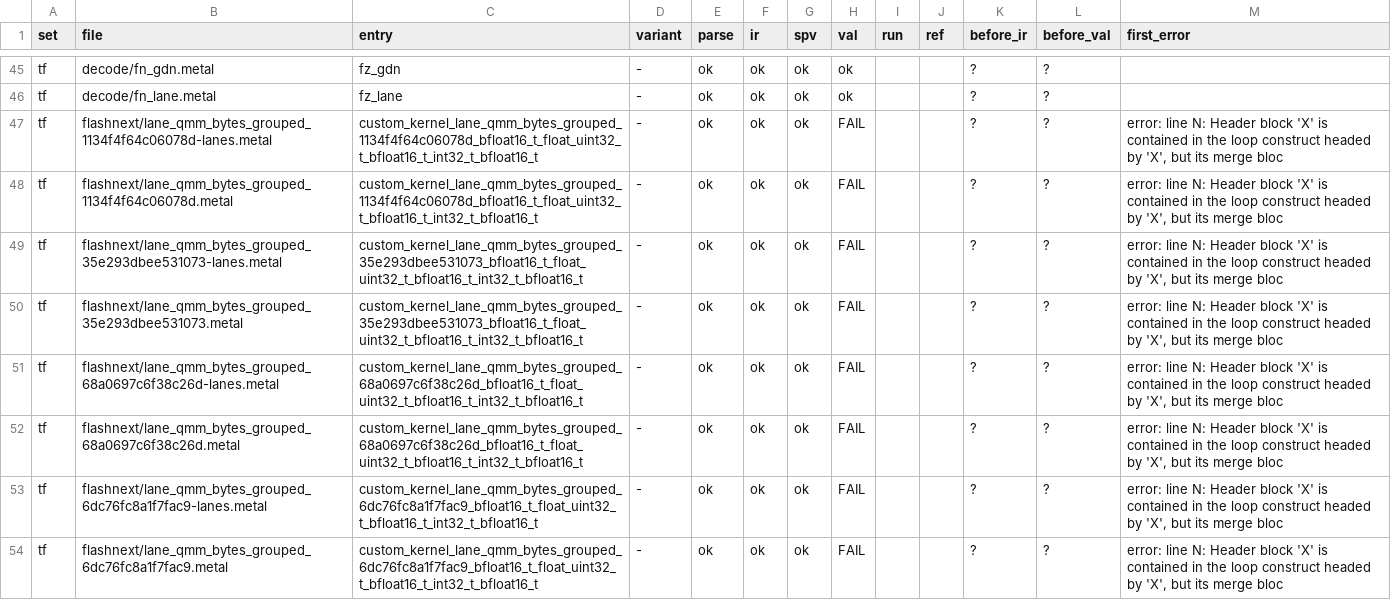
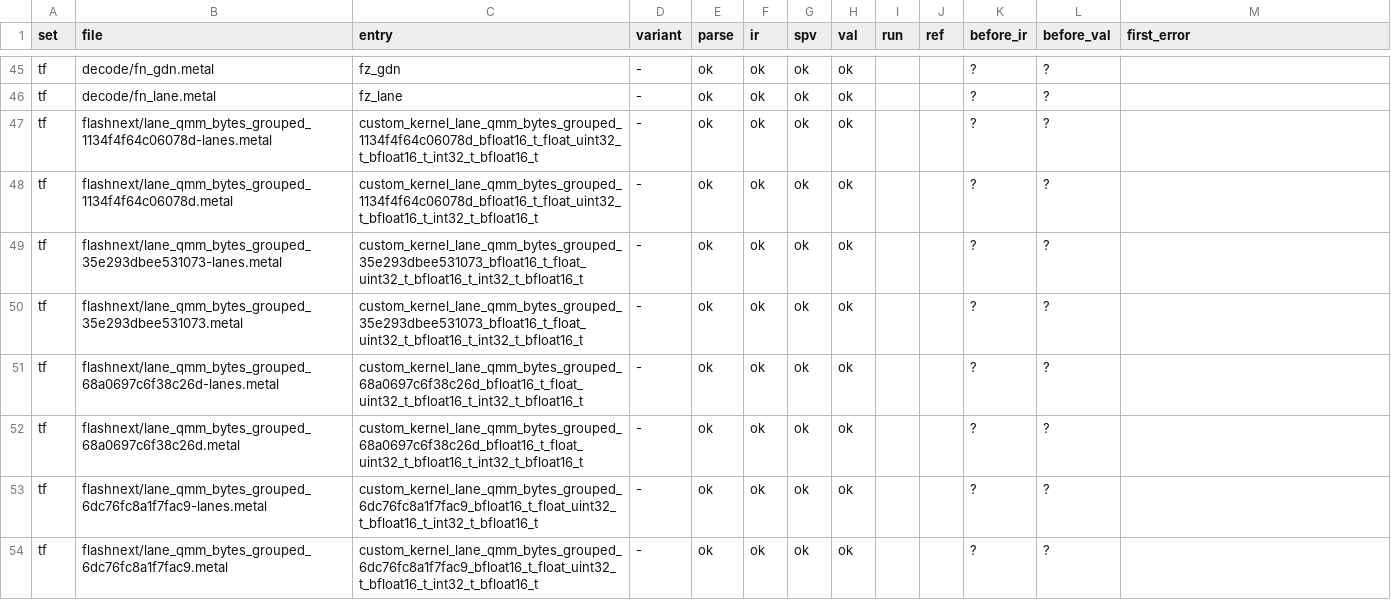
Before and after one commit to joshuaswarren/metal2vk, a TSV file: sweep/results/table.tsv, drawn as a sheet; only a part is shown, gaps mark what is left out; the diff covers the shown part only.

Commit message:
coverage: 585 of 609 with the widened isolateContinue split (+32 over the 553 floor, 0 lost)
Full sweep on origin/main e3781ba, CT clang 23.1.1, fresh build of all 16
CI-order clspv patches: 585 of 609 valid (uzu 111, TensorFold 474). The
spirv-val loop-structure class closes for real: 32 -> 0 (all 16
flashnext/lane_qmm_bytes_grouped, 4 prefill/attention_nax, 11
prefill/gemm_nax, uzu gdn/chunked/output_and_state v1). The closure row the
cov-loop slice left on class 9 was not stable across clspv binaries; the
committed results carried 32 entries on it. Remaining 24 failures: Invalid
bitcast 6, row_reduce overloads 4, ptr addrspace 4, vector conversion 3,
glm/router OpBitcast 2, plus a small tail of single-entry families.

```diff
--- a/sweep/results/table.tsv
+++ b/sweep/results/table.tsv
@@ -46,9 +46,9 @@ tf	decode/fn_gdn.metal	fz_gdn	-	ok	ok	ok	ok			?	?
 tf	decode/fn_lane.metal	fz_lane	-	ok	ok	ok	ok			?	?	
-tf	flashnext/lane_qmm_bytes_grouped_1134f4f64c06078d-lanes.metal	custom_kernel_lane_qmm_bytes_grouped_1134f4f64c06078d_bfloat16_t_float_uint32_t_bfloat16_t_int32_t_bfloat16_t	-	ok	ok	ok	FAIL			?	?	error: line N: Header block 'X' is contained in the loop construct headed by 'X', but its merge bloc
-tf	flashnext/lane_qmm_bytes_grouped_1134f4f64c06078d.metal	custom_kernel_lane_qmm_bytes_grouped_1134f4f64c06078d_bfloat16_t_float_uint32_t_bfloat16_t_int32_t_bfloat16_t	-	ok	ok	ok	FAIL			?	?	error: line N: Header block 'X' is contained in the loop construct headed by 'X', but its merge bloc
-tf	flashnext/lane_qmm_bytes_grouped_35e293dbee531073-lanes.metal	custom_kernel_lane_qmm_bytes_grouped_35e293dbee531073_bfloat16_t_float_uint32_t_bfloat16_t_int32_t_bfloat16_t	-	ok	ok	ok	FAIL			?	?	error: line N: Header block 'X' is contained in the loop construct headed by 'X', but its merge bloc
-tf	flashnext/lane_qmm_bytes_grouped_35e293dbee531073.metal	custom_kernel_lane_qmm_bytes_grouped_35e293dbee531073_bfloat16_t_float_uint32_t_bfloat16_t_int32_t_bfloat16_t	-	ok	ok	ok	FAIL			?	?	error: line N: Header block 'X' is contained in the loop construct headed by 'X', but its merge bloc
-tf	flashnext/lane_qmm_bytes_grouped_68a0697c6f38c26d-lanes.metal	custom_kernel_lane_qmm_bytes_grouped_68a0697c6f38c26d_bfloat16_t_float_uint32_t_bfloat16_t_int32_t_bfloat16_t	-	ok	ok	ok	FAIL			?	?	error: line N: Header block 'X' is contained in the loop construct headed by 'X', but its merge bloc
-tf	flashnext/lane_qmm_bytes_grouped_68a0697c6f38c26d.metal	custom_kernel_lane_qmm_bytes_grouped_68a0697c6f38c26d_bfloat16_t_float_uint32_t_bfloat16_t_int32_t_bfloat16_t	-	ok	ok	ok	FAIL			?	?	error: line N: Header block 'X' is contained in the loop construct headed by 'X', but its merge bloc
-tf	flashnext/lane_qmm_bytes_grouped_6dc76fc8a1f7fac9-lanes.metal	custom_kernel_lane_qmm_bytes_grouped_6dc76fc8a1f7fac9_bfloat16_t_float_uint32_t_bfloat16_t_int32_t_bfloat16_t	-	ok	ok	ok	FAIL			?	?	error: line N: Header block 'X' is contained in the loop construct headed by 'X', but its merge bloc
-tf	flashnext/lane_qmm_bytes_grouped_6dc76fc8a1f7fac9.metal	custom_kernel_lane_qmm_bytes_grouped_6dc76fc8a1f7fac9_bfloat16_t_float_uint32_t_bfloat16_t_int32_t_bfloat16_t	-	ok	ok	ok	FAIL			?	?	error: line N: Header block 'X' is contained in the loop construct headed by 'X', but its merge bloc
+tf	flashnext/lane_qmm_bytes_grouped_1134f4f64c06078d-lanes.metal	custom_kernel_lane_qmm_bytes_grouped_1134f4f64c06078d_bfloat16_t_float_uint32_t_bfloat16_t_int32_t_bfloat16_t	-	ok	ok	ok	ok			?	?	
+tf	flashnext/lane_qmm_bytes_grouped_1134f4f64c06078d.metal	custom_kernel_lane_qmm_bytes_grouped_1134f4f64c06078d_bfloat16_t_float_uint32_t_bfloat16_t_int32_t_bfloat16_t	-	ok	ok	ok	ok			?	?	
+tf	flashnext/lane_qmm_bytes_grouped_35e293dbee531073-lanes.metal	custom_kernel_lane_qmm_bytes_grouped_35e293dbee531073_bfloat16_t_float_uint32_t_bfloat16_t_int32_t_bfloat16_t	-	ok	ok	ok	ok			?	?	
+tf	flashnext/lane_qmm_bytes_grouped_35e293dbee531073.metal	custom_kernel_lane_qmm_bytes_grouped_35e293dbee531073_bfloat16_t_float_uint32_t_bfloat16_t_int32_t_bfloat16_t	-	ok	ok	ok	ok			?	?	
+tf	flashnext/lane_qmm_bytes_grouped_68a0697c6f38c26d-lanes.metal	custom_kernel_lane_qmm_bytes_grouped_68a0697c6f38c26d_bfloat16_t_float_uint32_t_bfloat16_t_int32_t_bfloat16_t	-	ok	ok	ok	ok			?	?	
+tf	flashnext/lane_qmm_bytes_grouped_68a0697c6f38c26d.metal	custom_kernel_lane_qmm_bytes_grouped_68a0697c6f38c26d_bfloat16_t_float_uint32_t_bfloat16_t_int32_t_bfloat16_t	-	ok	ok	ok	ok			?	?	
+tf	flashnext/lane_qmm_bytes_grouped_6dc76fc8a1f7fac9-lanes.metal	custom_kernel_lane_qmm_bytes_grouped_6dc76fc8a1f7fac9_bfloat16_t_float_uint32_t_bfloat16_t_int32_t_bfloat16_t	-	ok	ok	ok	ok			?	?	
+tf	flashnext/lane_qmm_bytes_grouped_6dc76fc8a1f7fac9.metal	custom_kernel_lane_qmm_bytes_grouped_6dc76fc8a1f7fac9_bfloat16_t_float_uint32_t_bfloat16_t_int32_t_bfloat16_t	-	ok	ok	ok	ok			?	?	
```
Also changed, not shown: 57 edited cells elsewhere in this file, 4 other files.
